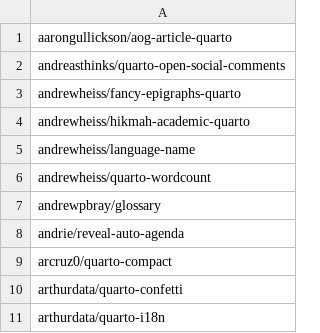
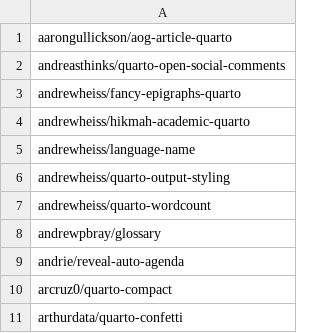
Before and after one commit to mcanouil/quarto-extensions, a CSV file: extensions/quarto-extensions.csv, drawn as a sheet; only a part is shown; the shorter side is filled out with more unchanged rows; the diff names each change by its address in the sheet, - before the commit and + after, or states it on an @@ line.

Commit message:
chore: add quarto-output-styling extension (#200)

```diff
--- a/extensions/quarto-extensions.csv
+++ b/extensions/quarto-extensions.csv
+row 6: andrewheiss/quarto-output-styling
```
